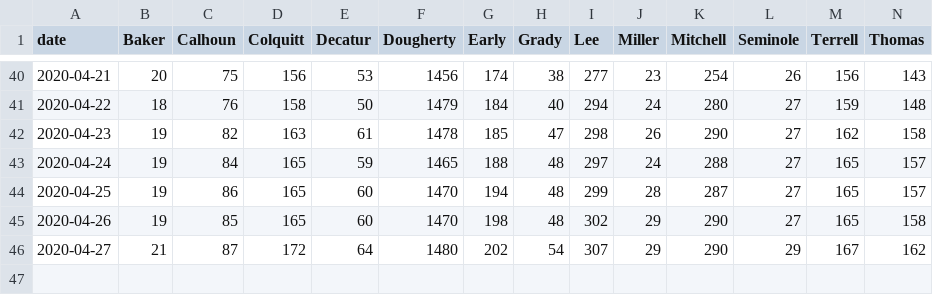
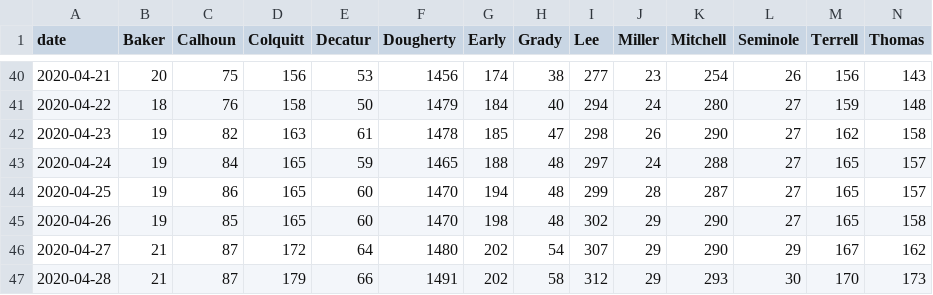
Before and after one commit to ingels11/COVID19_ACC_Model, a CSV file: Colquitt_and_surrounding/Data/SW_primary and secondary counties cases.csv, drawn as a sheet; only a part is shown, gaps mark what is left out; rows hold the shown columns only; the diff names each change by its address in the sheet, - before the commit and + after, or states it on an @@ line.

```diff
--- a/Colquitt_and_surrounding/Data/SW_primary and secondary counties cases.csv
+++ b/Colquitt_and_surrounding/Data/SW_primary and secondary counties cases.csv
+row 47: 2020-04-28 | 21 | 87 | 179 | 66 | 1491 | 202 | 58 | 312 | 29 | 293 | 30 | 170 | 173
```
Also changed, not shown: Colquitt_and_surrounding/Data/SW_primSecNewCasesDaily.csv, 1 other file.
